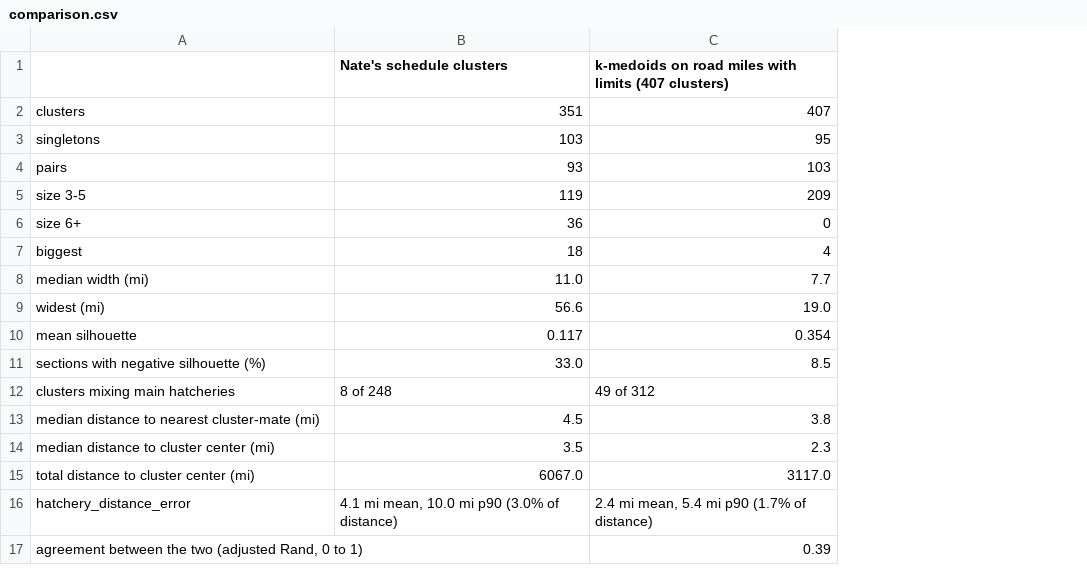
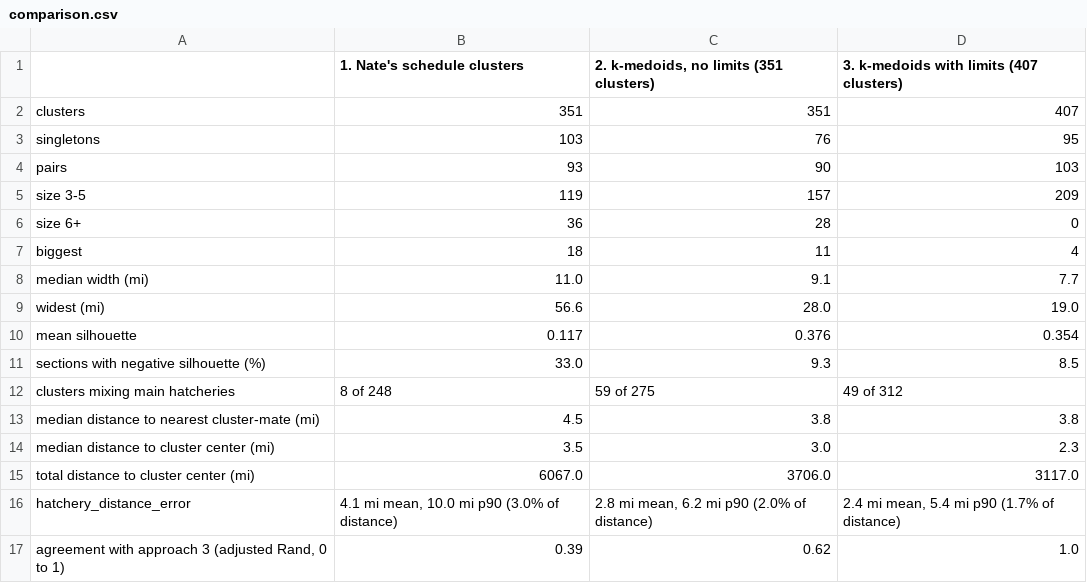
Before and after one commit to LoydGC/Troutimization-Project, a CSV file: outputs/tables/medoid_clusters/comparison.csv, drawn as a sheet; removed rows and columns are numbered as before the commit, all else as after; the diff names each change by its address in the sheet, - before the commit and + after, or states it on an @@ line.

Commit message:
Make the three-approach comparison figure reproducible from script 13
Script 13 now also builds plain k-medoids at Nate's count (approach 2), writes a
three-column comparison.csv, and draws approach_comparison.png (statewide maps plus a
zoom on Nate's biggest cluster). Previously the figure came from a scratch script.

```diff
--- a/outputs/tables/medoid_clusters/comparison.csv
+++ b/outputs/tables/medoid_clusters/comparison.csv
+column C, rows 1-16: 2. k-medoids, no limits (351 clusters) | 351 | 76 | 90 | 157 | 28 | 11 | 9.1 | 28.0 | 0.376 | 9.3 | 59 of 275 | 3.8 | 3.0 | 3706.0 | 2.8 mi mean, 6.2 mi p90 (2.0% of distance)
-B1: Nate's schedule clusters
+B1: 1. Nate's schedule clusters
-D1: k-medoids on road miles with limits (407 clusters)
+D1: 3. k-medoids with limits (407 clusters)
-row 17: agreement between the two (adjusted Rand, 0 to 1) |  | 0.39
+row 17: agreement with approach 3 (adjusted Rand, 0 to 1) | 0.39 | 0.62 | 1.0
```
Also changed, not shown: 3 other files.
